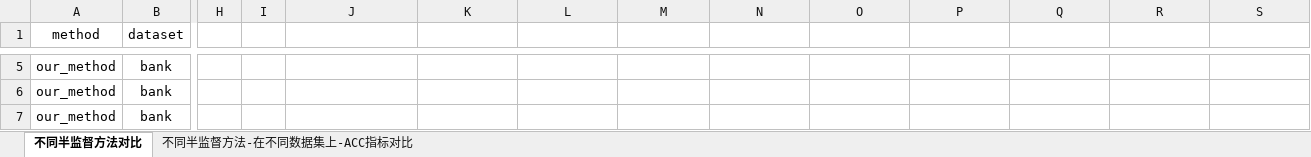
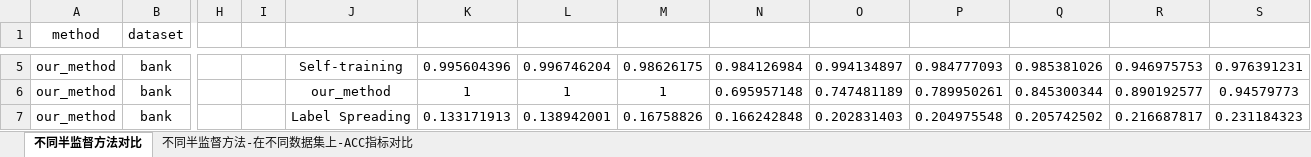
Before and after one commit to lvjiuluan/VFPUMC02, an Excel workbook: datasets/所有实验结果.xlsx, sheet 不同半监督方法对比, drawn as a sheet; only a part is shown, gaps mark what is left out; values as stored, in another font and other column widths than the file's, no borders; the diff covers the shown part only; the diff names each change by its address in the sheet, - before the commit and + after, or states it on an @@ line.

```diff
--- a/datasets/所有实验结果.xlsx (sheet 不同半监督方法对比)
+++ b/datasets/所有实验结果.xlsx (sheet 不同半监督方法对比)
-J5: (empty)
+J5: Self-training
-K5: (empty)
+K5: 0.995604396
-L5: (empty)
+L5: 0.996746204
-M5: (empty)
+M5: 0.98626175
-N5: (empty)
+N5: 0.984126984
-O5: (empty)
+O5: 0.994134897
-P5: (empty)
+P5: 0.984777093
-Q5: (empty)
+Q5: 0.985381026
-R5: (empty)
+R5: 0.946975753
-S5: (empty)
+S5: 0.976391231
-J6: (empty)
+J6: our_method
-K6: (empty)
+K6: 1
-L6: (empty)
+L6: 1
-M6: (empty)
+M6: 1
-N6: (empty)
+N6: 0.695957148
-O6: (empty)
+O6: 0.747481189
-P6: (empty)
+P6: 0.789950261
-Q6: (empty)
+Q6: 0.845300344
-R6: (empty)
+R6: 0.890192577
-S6: (empty)
+S6: 0.94579773
-J7: (empty)
+J7: Label Spreading
-K7: (empty)
+K7: 0.133171913
-L7: (empty)
+L7: 0.138942001
-M7: (empty)
+M7: 0.16758826
-N7: (empty)
+N7: 0.166242848
-O7: (empty)
+O7: 0.202831403
-P7: (empty)
+P7: 0.204975548
-Q7: (empty)
+Q7: 0.205742502
-R7: (empty)
+R7: 0.216687817
-S7: (empty)
+S7: 0.231184323
```
Also changed, not shown: 90 edited cells elsewhere in this sheet, 10 other files.
